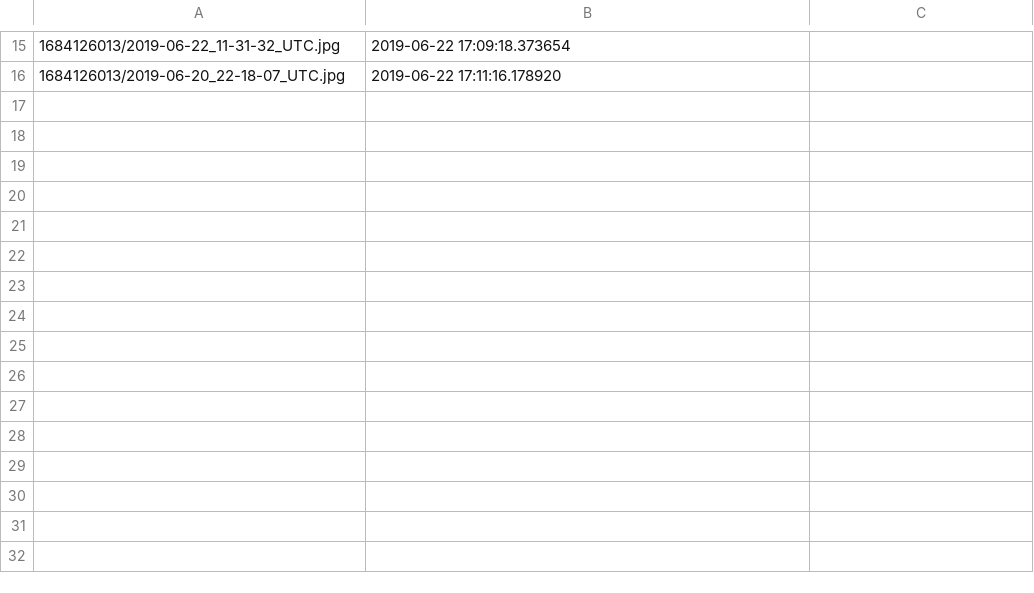
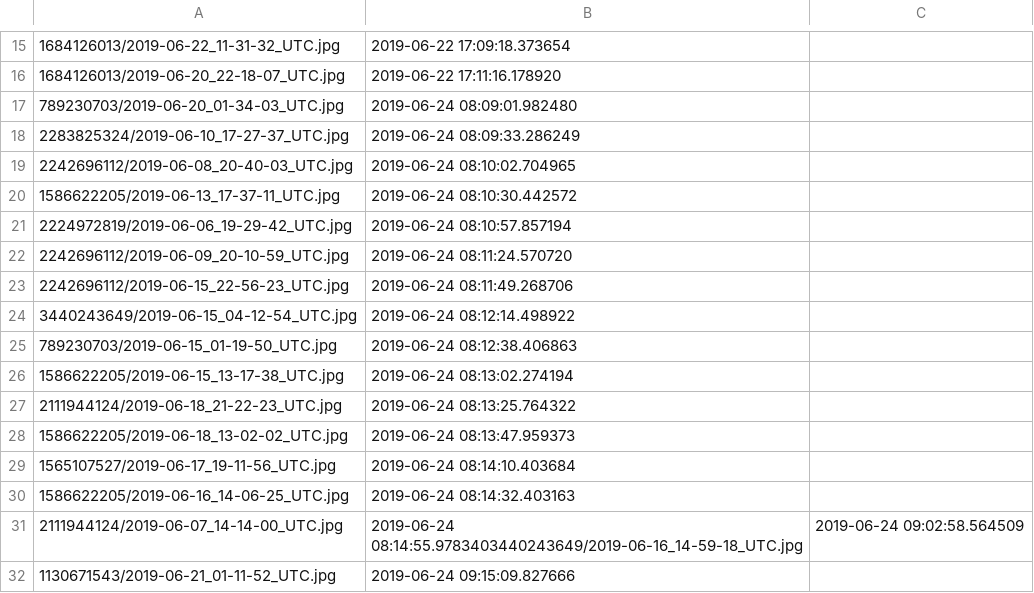
Before and after one commit to rmartinshort/Np_instagram_bot, a CSV file: data/used_image_files.csv, drawn as a sheet; only a part is shown, gaps mark what is left out; the diff names each change by its address in the sheet, - before the commit and + after, or states it on an @@ line.

```diff
--- a/data/used_image_files.csv
+++ b/data/used_image_files.csv
+row 17: 789230703/2019-06-20_01-34-03_UTC.jpg | 2019-06-24 08:09:01.982480
+row 18: 2283825324/2019-06-10_17-27-37_UTC.jpg | 2019-06-24 08:09:33.286249
+row 19: 2242696112/2019-06-08_20-40-03_UTC.jpg | 2019-06-24 08:10:02.704965
+row 20: 1586622205/2019-06-13_17-37-11_UTC.jpg | 2019-06-24 08:10:30.442572
+row 21: 2224972819/2019-06-06_19-29-42_UTC.jpg | 2019-06-24 08:10:57.857194
+row 22: 2242696112/2019-06-09_20-10-59_UTC.jpg | 2019-06-24 08:11:24.570720
+row 23: 2242696112/2019-06-15_22-56-23_UTC.jpg | 2019-06-24 08:11:49.268706
+row 24: 3440243649/2019-06-15_04-12-54_UTC.jpg | 2019-06-24 08:12:14.498922
+row 25: 789230703/2019-06-15_01-19-50_UTC.jpg | 2019-06-24 08:12:38.406863
+row 26: 1586622205/2019-06-15_13-17-38_UTC.jpg | 2019-06-24 08:13:02.274194
+row 27: 2111944124/2019-06-18_21-22-23_UTC.jpg | 2019-06-24 08:13:25.764322
+row 28: 1586622205/2019-06-18_13-02-02_UTC.jpg | 2019-06-24 08:13:47.959373
+row 29: 1565107527/2019-06-17_19-11-56_UTC.jpg | 2019-06-24 08:14:10.403684
+row 30: 1586622205/2019-06-16_14-06-25_UTC.jpg | 2019-06-24 08:14:32.403163
+row 31: 2111944124/2019-06-07_14-14-00_UTC.jpg | 2019-06-24 08:14:55.9783403440243649/2019-06-16_14-59-18_UTC.jpg | 2019-06-24 09:02:58.564509
+row 32: 1130671543/2019-06-21_01-11-52_UTC.jpg | 2019-06-24 09:15:09.827666
```
Also changed, not shown: 5 other files.
